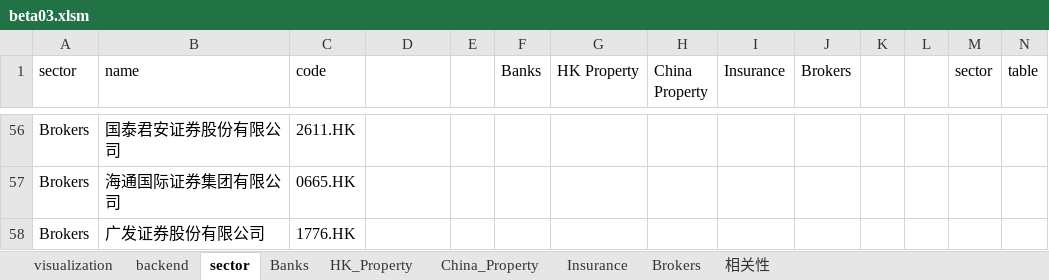
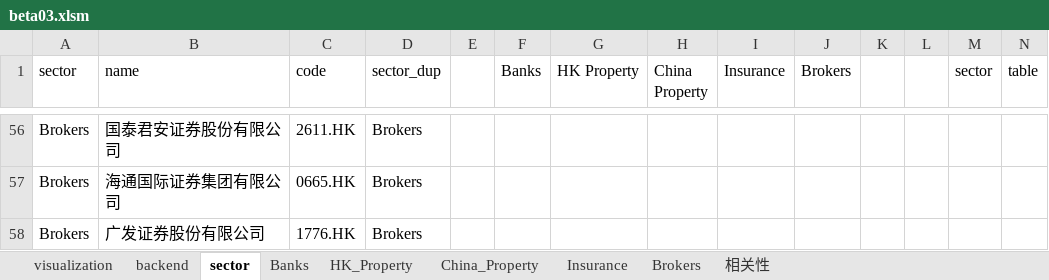
Before and after one commit to dxcv/strategy_research, an Excel workbook: pair trading/beta03.xlsm, sheet sector, drawn as a sheet; only a part is shown, gaps mark what is left out; values as stored, in another font and other column widths than the file's, no borders; table styles not drawn; the diff covers the shown part only; the diff names each change by its address in the sheet, - before the commit and + after, or states it on an @@ line.

```diff
--- a/pair trading/beta03.xlsm (sheet sector)
+++ b/pair trading/beta03.xlsm (sheet sector)
-D1: (empty)
+D1: sector_dup
-D56:D58 (sector_dup): (empty)
+D56:D58 (sector_dup): Brokers
```
Also changed, not shown: 54 edited cells elsewhere in this sheet, sheet visualization, charts or pictures.
